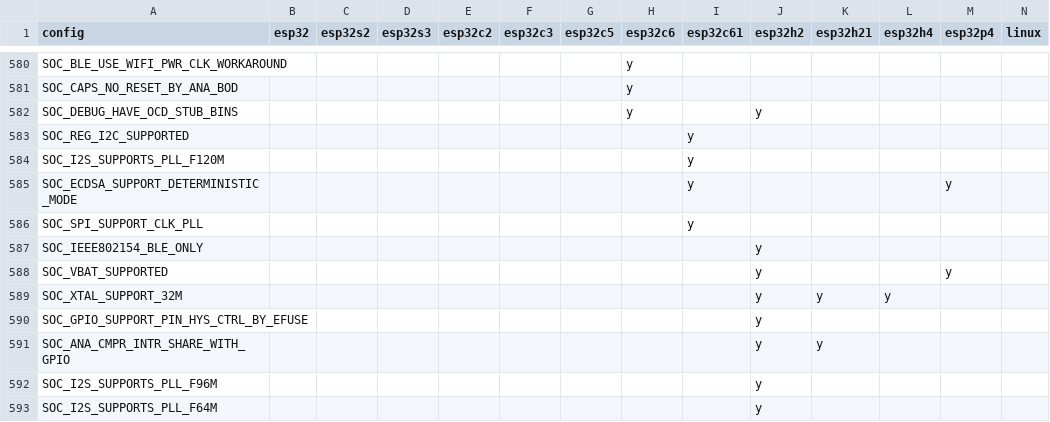
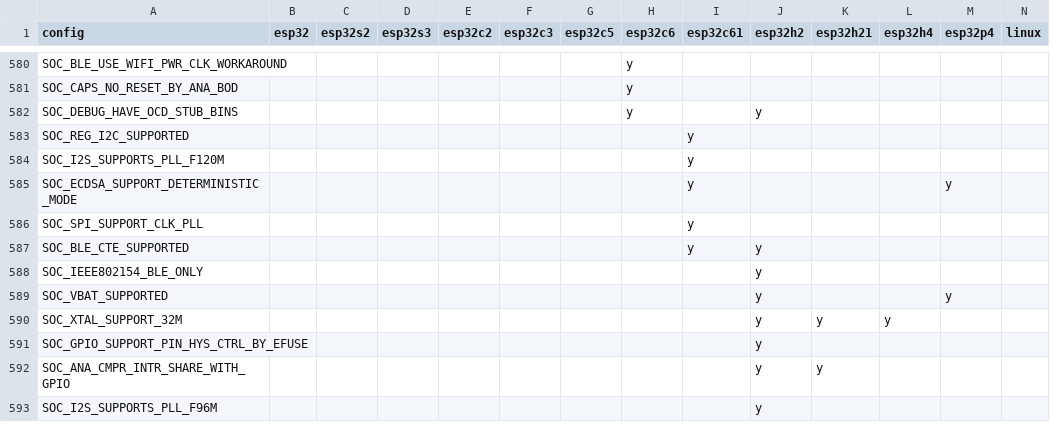
Before and after one commit to tanakamasayuki/ESP-IDF-SoC-Check, a CSV file: soc.csv, drawn as a sheet; only a part is shown, gaps mark what is left out; the shorter side is filled out with more unchanged rows.

```diff
--- a/soc.csv
+++ b/soc.csv
@@ -586,2 +586,3 @@ SOC_ECDSA_SUPPORT_DETERMINISTIC_MODE								y				y
 SOC_SPI_SUPPORT_CLK_PLL								y						
+SOC_BLE_CTE_SUPPORTED								y	y					
 SOC_IEEE802154_BLE_ONLY									y					
```
Also changed, not shown: 1 other file.
